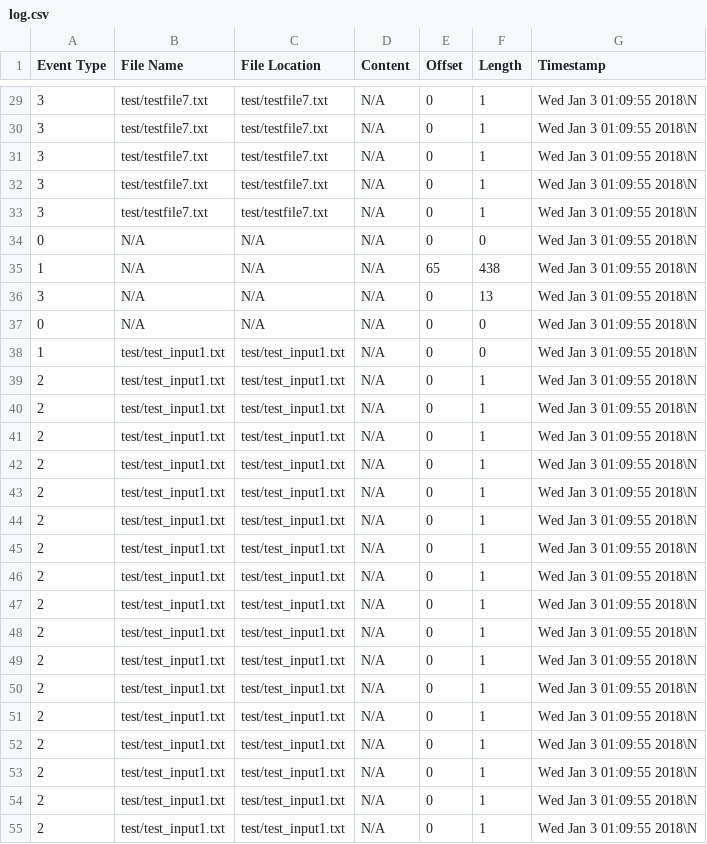
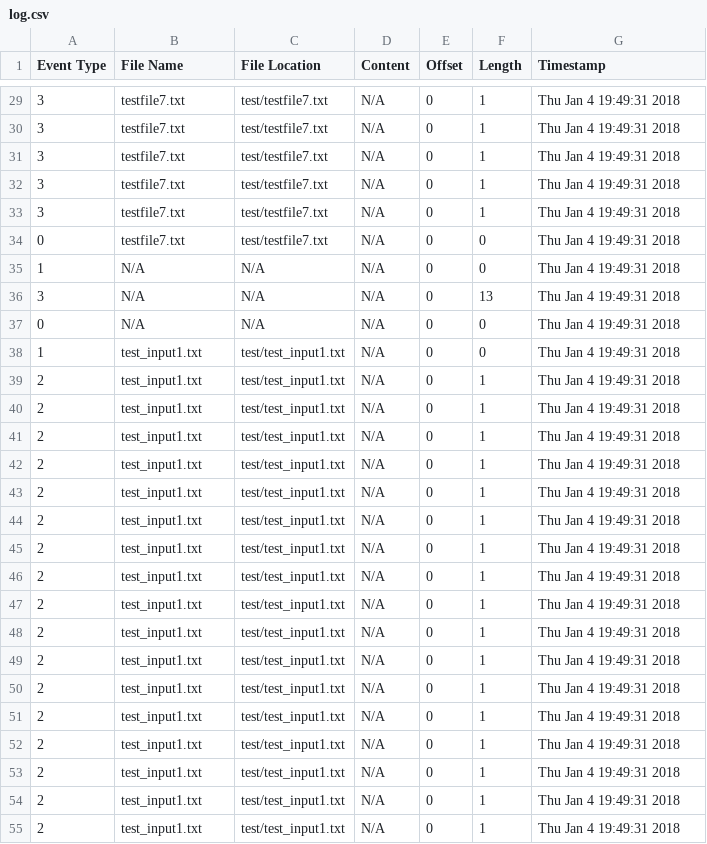
Before and after one commit to seemantasaha/file_io_native_agent, a CSV file: output/log.csv, drawn as a sheet; only a part is shown, gaps mark what is left out; the diff covers the shown part only.

```diff
--- a/output/log.csv
+++ b/output/log.csv
@@ -29,27 +29,27 @@ Event Type,File Name,File Location,Content,Offset,Length,Timestamp
-3,test/testfile7.txt,test/testfile7.txt,N/A,0,1,Wed Jan  3 01:09:55 2018\N
-3,test/testfile7.txt,test/testfile7.txt,N/A,0,1,Wed Jan  3 01:09:55 2018\N
-3,test/testfile7.txt,test/testfile7.txt,N/A,0,1,Wed Jan  3 01:09:55 2018\N
-3,test/testfile7.txt,test/testfile7.txt,N/A,0,1,Wed Jan  3 01:09:55 2018\N
-3,test/testfile7.txt,test/testfile7.txt,N/A,0,1,Wed Jan  3 01:09:55 2018\N
-0,N/A,N/A,N/A,0,0,Wed Jan  3 01:09:55 2018\N
-1,N/A,N/A,N/A,65,438,Wed Jan  3 01:09:55 2018\N
-3,N/A,N/A,N/A,0,13,Wed Jan  3 01:09:55 2018\N
-0,N/A,N/A,N/A,0,0,Wed Jan  3 01:09:55 2018\N
-1,test/test_input1.txt,test/test_input1.txt,N/A,0,0,Wed Jan  3 01:09:55 2018\N
-2,test/test_input1.txt,test/test_input1.txt,N/A,0,1,Wed Jan  3 01:09:55 2018\N
-2,test/test_input1.txt,test/test_input1.txt,N/A,0,1,Wed Jan  3 01:09:55 2018\N
-2,test/test_input1.txt,test/test_input1.txt,N/A,0,1,Wed Jan  3 01:09:55 2018\N
-2,test/test_input1.txt,test/test_input1.txt,N/A,0,1,Wed Jan  3 01:09:55 2018\N
-2,test/test_input1.txt,test/test_input1.txt,N/A,0,1,Wed Jan  3 01:09:55 2018\N
-2,test/test_input1.txt,test/test_input1.txt,N/A,0,1,Wed Jan  3 01:09:55 2018\N
-2,test/test_input1.txt,test/test_input1.txt,N/A,0,1,Wed Jan  3 01:09:55 2018\N
-2,test/test_input1.txt,test/test_input1.txt,N/A,0,1,Wed Jan  3 01:09:55 2018\N
-2,test/test_input1.txt,test/test_input1.txt,N/A,0,1,Wed Jan  3 01:09:55 2018\N
-2,test/test_input1.txt,test/test_input1.txt,N/A,0,1,Wed Jan  3 01:09:55 2018\N
-2,test/test_input1.txt,test/test_input1.txt,N/A,0,1,Wed Jan  3 01:09:55 2018\N
-2,test/test_input1.txt,test/test_input1.txt,N/A,0,1,Wed Jan  3 01:09:55 2018\N
-2,test/test_input1.txt,test/test_input1.txt,N/A,0,1,Wed Jan  3 01:09:55 2018\N
-2,test/test_input1.txt,test/test_input1.txt,N/A,0,1,Wed Jan  3 01:09:55 2018\N
-2,test/test_input1.txt,test/test_input1.txt,N/A,0,1,Wed Jan  3 01:09:55 2018\N
-2,test/test_input1.txt,test/test_input1.txt,N/A,0,1,Wed Jan  3 01:09:55 2018\N
-2,test/test_input1.txt,test/test_input1.txt,N/A,0,1,Wed Jan  3 01:09:55 2018\N
+3,testfile7.txt,test/testfile7.txt,N/A,0,1,Thu Jan  4 19:49:31 2018
+3,testfile7.txt,test/testfile7.txt,N/A,0,1,Thu Jan  4 19:49:31 2018
+3,testfile7.txt,test/testfile7.txt,N/A,0,1,Thu Jan  4 19:49:31 2018
+3,testfile7.txt,test/testfile7.txt,N/A,0,1,Thu Jan  4 19:49:31 2018
+3,testfile7.txt,test/testfile7.txt,N/A,0,1,Thu Jan  4 19:49:31 2018
+0,testfile7.txt,test/testfile7.txt,N/A,0,0,Thu Jan  4 19:49:31 2018
+1,N/A,N/A,N/A,0,0,Thu Jan  4 19:49:31 2018
+3,N/A,N/A,N/A,0,13,Thu Jan  4 19:49:31 2018
+0,N/A,N/A,N/A,0,0,Thu Jan  4 19:49:31 2018
+1,test_input1.txt,test/test_input1.txt,N/A,0,0,Thu Jan  4 19:49:31 2018
+2,test_input1.txt,test/test_input1.txt,N/A,0,1,Thu Jan  4 19:49:31 2018
+2,test_input1.txt,test/test_input1.txt,N/A,0,1,Thu Jan  4 19:49:31 2018
+2,test_input1.txt,test/test_input1.txt,N/A,0,1,Thu Jan  4 19:49:31 2018
+2,test_input1.txt,test/test_input1.txt,N/A,0,1,Thu Jan  4 19:49:31 2018
+2,test_input1.txt,test/test_input1.txt,N/A,0,1,Thu Jan  4 19:49:31 2018
+2,test_input1.txt,test/test_input1.txt,N/A,0,1,Thu Jan  4 19:49:31 2018
+2,test_input1.txt,test/test_input1.txt,N/A,0,1,Thu Jan  4 19:49:31 2018
+2,test_input1.txt,test/test_input1.txt,N/A,0,1,Thu Jan  4 19:49:31 2018
+2,test_input1.txt,test/test_input1.txt,N/A,0,1,Thu Jan  4 19:49:31 2018
+2,test_input1.txt,test/test_input1.txt,N/A,0,1,Thu Jan  4 19:49:31 2018
+2,test_input1.txt,test/test_input1.txt,N/A,0,1,Thu Jan  4 19:49:31 2018
+2,test_input1.txt,test/test_input1.txt,N/A,0,1,Thu Jan  4 19:49:31 2018
+2,test_input1.txt,test/test_input1.txt,N/A,0,1,Thu Jan  4 19:49:31 2018
+2,test_input1.txt,test/test_input1.txt,N/A,0,1,Thu Jan  4 19:49:31 2018
+2,test_input1.txt,test/test_input1.txt,N/A,0,1,Thu Jan  4 19:49:31 2018
+2,test_input1.txt,test/test_input1.txt,N/A,0,1,Thu Jan  4 19:49:31 2018
+2,test_input1.txt,test/test_input1.txt,N/A,0,1,Thu Jan  4 19:49:31 2018
```
Also changed, not shown: 93 edited cells elsewhere in this file, 3 other files.
